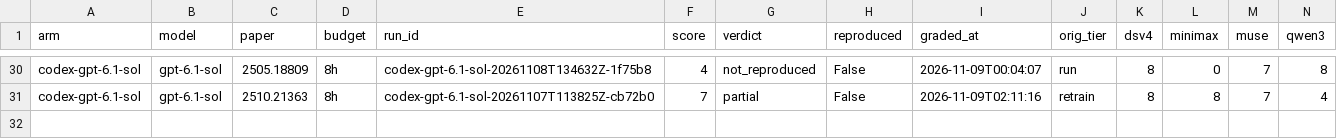
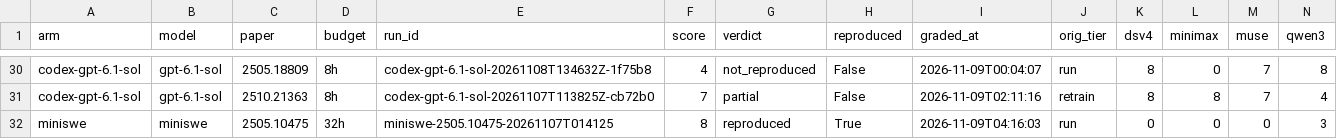
Before and after one commit to mithils3/reprocli, a CSV file: rebuttal/results/databook/frontier_cells.csv, drawn as a sheet; only a part is shown, gaps mark what is left out; rows hold the shown columns only; the diff names each change by its address in the sheet, - before the commit and + after, or states it on an @@ line.

```diff
--- a/rebuttal/results/databook/frontier_cells.csv
+++ b/rebuttal/results/databook/frontier_cells.csv
+row 32: miniswe | miniswe | 2505.10475 | 32h | miniswe-2505.10475-20261107T014125 | 8 | reproduced | True | 2026-11-09T04:16:03 | run | 0 | 0 | 0 | 3
```
Also changed, not shown: 1 other file.
